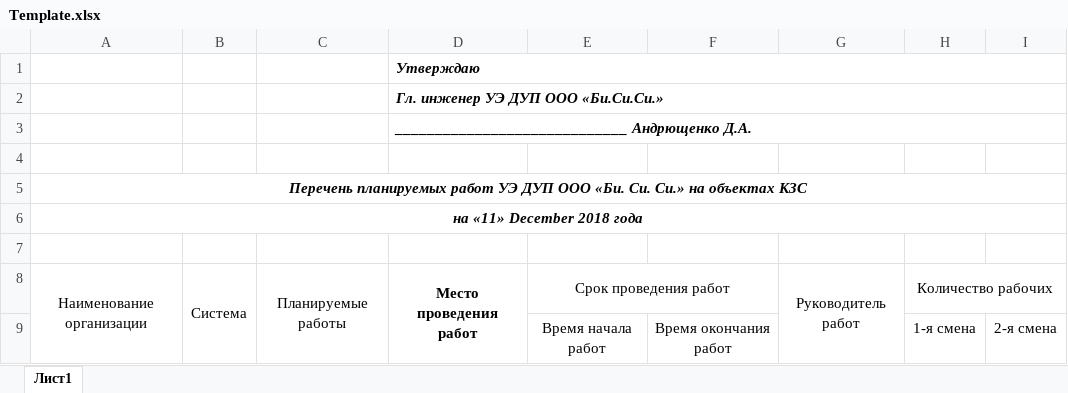
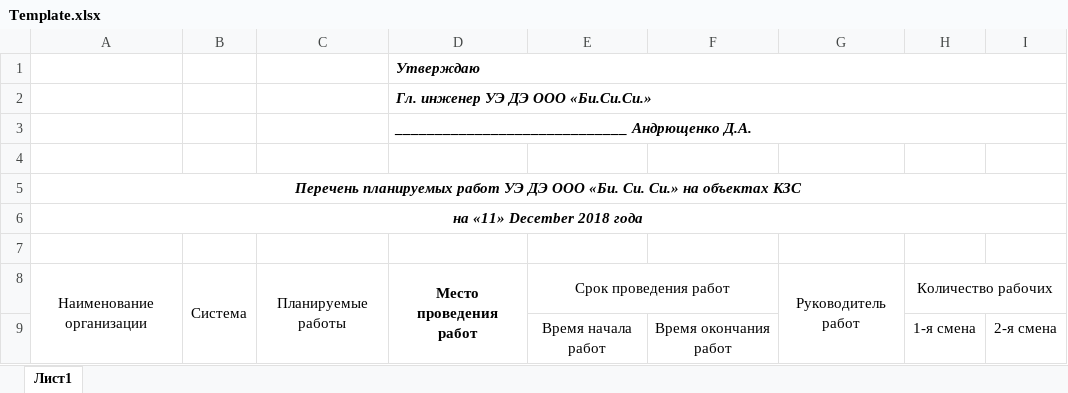
Before and after one commit to GusevMihail/Work_plan_generator, an Excel workbook: input data/Template.xlsx, sheet Лист1, drawn as a sheet; values as stored, in another font and other column widths than the file's, no borders; the diff names each change by its address in the sheet, - before the commit and + after, or states it on an @@ line.

Commit message:
Доработки входных данных

```diff
--- a/input data/Template.xlsx (sheet Лист1)
+++ b/input data/Template.xlsx (sheet Лист1)
-D2: Гл. инженер УЭ ДУП ООО «Би.Си.Си.»
+D2: Гл. инженер УЭ ДЭ ООО «Би.Си.Си.»
-A5: …работ УЭ ДУП ООО «Би.…
+A5: …работ УЭ ДЭ ООО «Би.…
```
